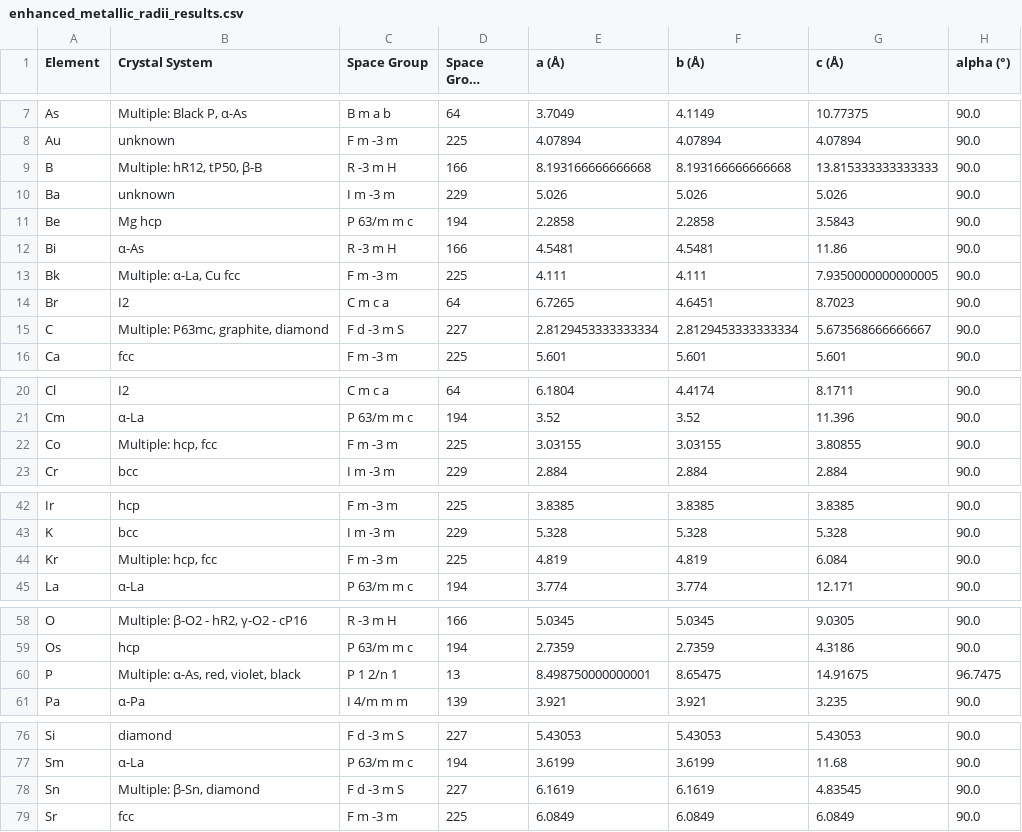
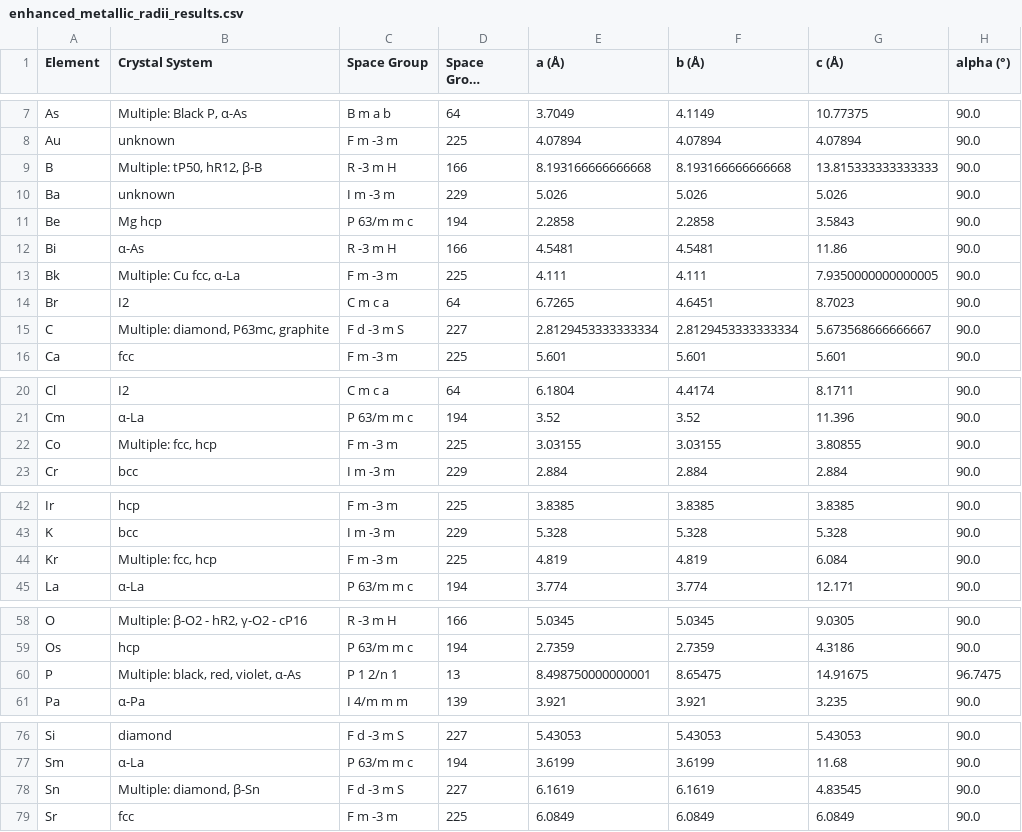
Before and after one commit to VuckWaze/Metallic-radii-calculator, a CSV file: output/enhanced_metallic_radii_results.csv, drawn as a sheet; only a part is shown, gaps mark what is left out; long unchanged cells end in …; the diff covers the shown part only; the diff names each change by its address in the sheet, - before the commit and + after, or states it on an @@ line.

```diff
--- a/output/enhanced_metallic_radii_results.csv
+++ b/output/enhanced_metallic_radii_results.csv
-B9 (Crystal System): Multiple: hR12, tP50, β-B
+B9 (Crystal System): Multiple: tP50, hR12, β-B
-B13 (Crystal System): Multiple: α-La, Cu fcc
+B13 (Crystal System): Multiple: Cu fcc, α-La
-B15 (Crystal System): Multiple: P63mc, graphite, diamond
+B15 (Crystal System): Multiple: diamond, P63mc, graphite
-B22 (Crystal System): Multiple: hcp, fcc
+B22 (Crystal System): Multiple: fcc, hcp
-B44 (Crystal System): Multiple: hcp, fcc
+B44 (Crystal System): Multiple: fcc, hcp
-B60 (Crystal System): Multiple: α-As, red, violet, black
+B60 (Crystal System): Multiple: black, red, violet, α-As
-B78 (Crystal System): Multiple: β-Sn, diamond
+B78 (Crystal System): Multiple: diamond, β-Sn
```
Also changed, not shown: 1 edited cell elsewhere in this file, 4 other files.
